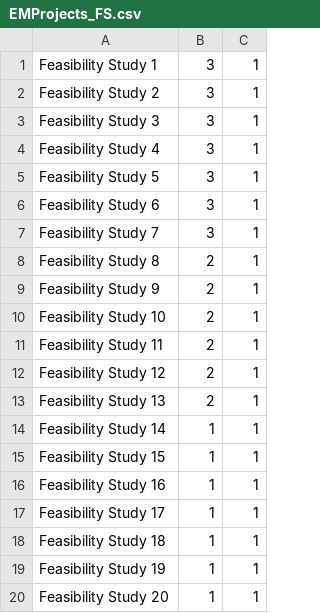
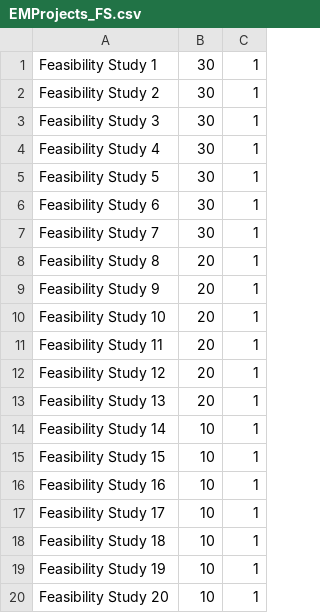
Before and after one commit to muscatian/BubbleChart, a CSV file: EMProjects_FS.csv, drawn as a sheet.

Commit message:
Update EMProjects_FS.csv

```diff
--- a/EMProjects_FS.csv
+++ b/EMProjects_FS.csv
@@ -1,20 +1,20 @@
-Feasibility Study 1,3,1
-Feasibility Study 2,3,1
-Feasibility Study 3,3,1
-Feasibility Study 4,3,1
-Feasibility Study 5,3,1
-Feasibility Study 6,3,1
-Feasibility Study 7,3,1
-Feasibility Study 8,2,1
-Feasibility Study 9,2,1
-Feasibility Study 10,2,1
-Feasibility Study 11,2,1
-Feasibility Study 12,2,1
-Feasibility Study 13,2,1
-Feasibility Study 14,1,1
-Feasibility Study 15,1,1
-Feasibility Study 16,1,1
-Feasibility Study 17,1,1
-Feasibility Study 18,1,1
-Feasibility Study 19,1,1
-Feasibility Study 20,1,1
+Feasibility Study 1,30,1
+Feasibility Study 2,30,1
+Feasibility Study 3,30,1
+Feasibility Study 4,30,1
+Feasibility Study 5,30,1
+Feasibility Study 6,30,1
+Feasibility Study 7,30,1
+Feasibility Study 8,20,1
+Feasibility Study 9,20,1
+Feasibility Study 10,20,1
+Feasibility Study 11,20,1
+Feasibility Study 12,20,1
+Feasibility Study 13,20,1
+Feasibility Study 14,10,1
+Feasibility Study 15,10,1
+Feasibility Study 16,10,1
+Feasibility Study 17,10,1
+Feasibility Study 18,10,1
+Feasibility Study 19,10,1
+Feasibility Study 20,10,1
```
